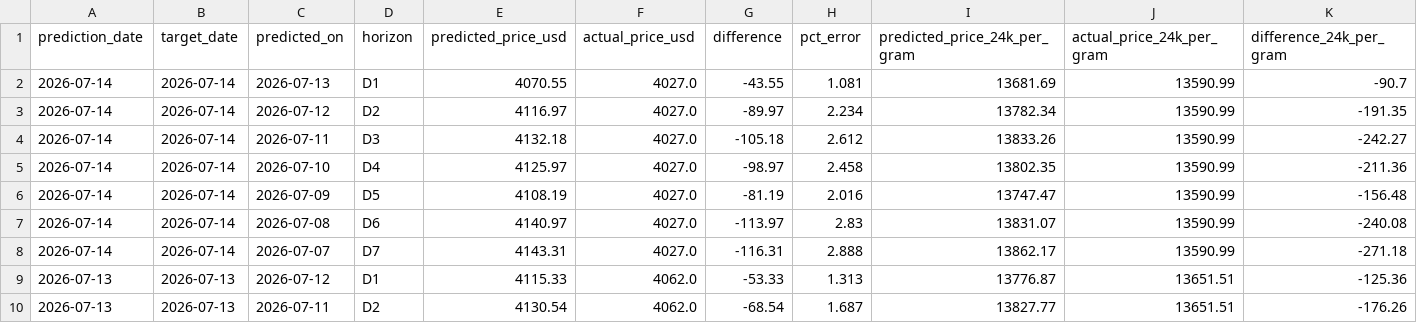
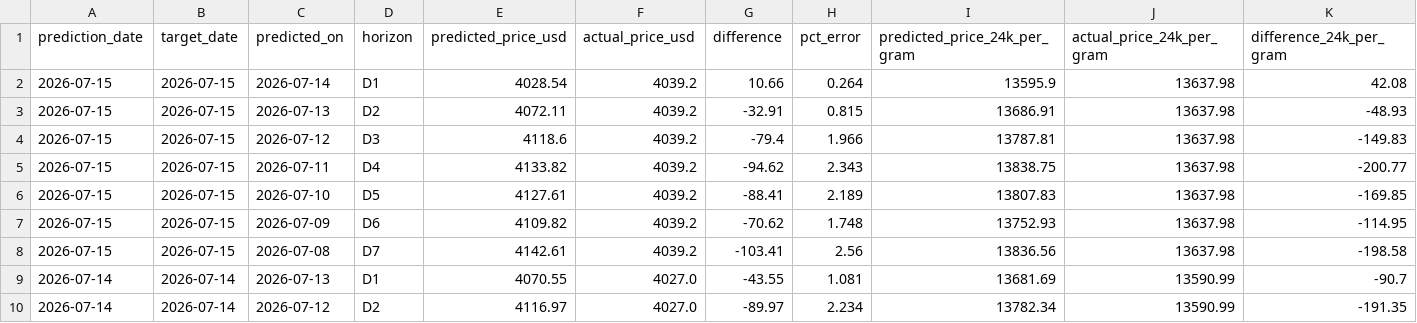
Before and after one commit to alagarsamy-m/GoldSense, a CSV file: dataset/prediction_logs.csv, drawn as a sheet; only a part is shown; the shorter side is filled out with more unchanged rows; rows hold the shown columns only; the diff names each change by its address in the sheet, - before the commit and + after, or states it on an @@ line.

```diff
--- a/dataset/prediction_logs.csv
+++ b/dataset/prediction_logs.csv
+row 2: 2026-07-15 | 2026-07-15 | 2026-07-14 | D1 | 4028.54 | 4039.2 | 10.66 | 0.264 | 13595.9 | 13637.98 | 42.08
+row 3: 2026-07-15 | 2026-07-15 | 2026-07-13 | D2 | 4072.11 | 4039.2 | -32.91 | 0.815 | 13686.91 | 13637.98 | -48.93
+row 4: 2026-07-15 | 2026-07-15 | 2026-07-12 | D3 | 4118.6 | 4039.2 | -79.4 | 1.966 | 13787.81 | 13637.98 | -149.83
+row 5: 2026-07-15 | 2026-07-15 | 2026-07-11 | D4 | 4133.82 | 4039.2 | -94.62 | 2.343 | 13838.75 | 13637.98 | -200.77
+row 6: 2026-07-15 | 2026-07-15 | 2026-07-10 | D5 | 4127.61 | 4039.2 | -88.41 | 2.189 | 13807.83 | 13637.98 | -169.85
+row 7: 2026-07-15 | 2026-07-15 | 2026-07-09 | D6 | 4109.82 | 4039.2 | -70.62 | 1.748 | 13752.93 | 13637.98 | -114.95
+row 8: 2026-07-15 | 2026-07-15 | 2026-07-08 | D7 | 4142.61 | 4039.2 | -103.41 | 2.56 | 13836.56 | 13637.98 | -198.58
```
Also changed, not shown: dataset/Gold Rate.csv, dataset/USD-INR.csv, 9 other files.
